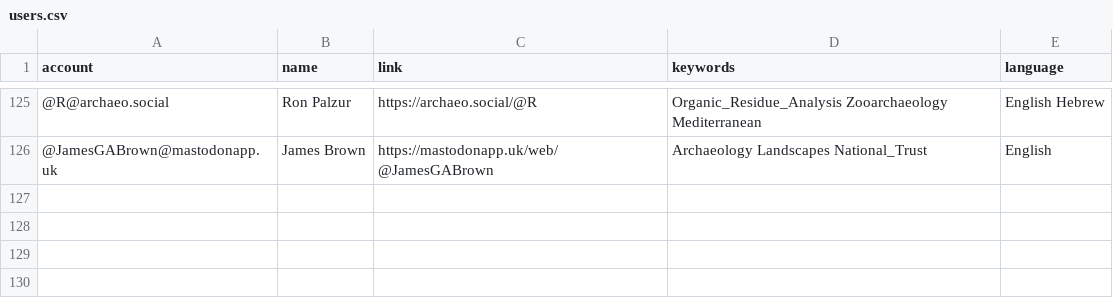
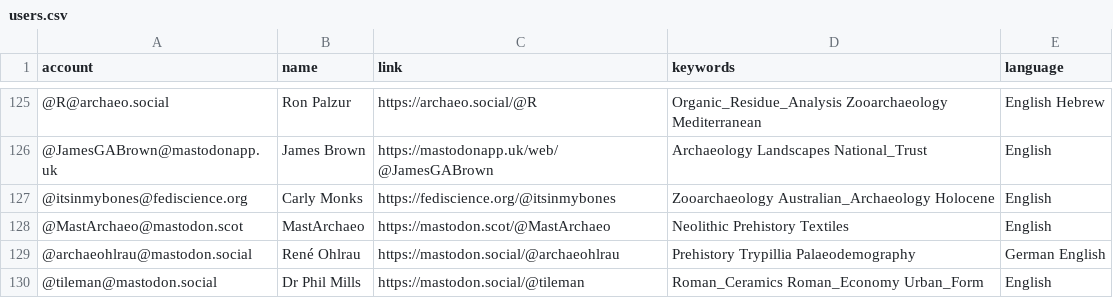
Before and after one commit to steko/Mastodon-Archaeology, a CSV file: resources/users.csv, drawn as a sheet; only a part is shown, gaps mark what is left out; the diff names each change by its address in the sheet, - before the commit and + after, or states it on an @@ line.

Commit message:
Update users.csv

```diff
--- a/resources/users.csv
+++ b/resources/users.csv
+row 127: @itsinmybones@fediscience.org | Carly Monks | https://fediscience.org/@itsinmybones | Zooarchaeology Australian_Archaeology Holocene | English
+row 128: @MastArchaeo@mastodon.scot | MastArchaeo | https://mastodon.scot/@MastArchaeo | Neolithic Prehistory Textiles | English
+row 129: @archaeohlrau@mastodon.social | René Ohlrau | https://mastodon.social/@archaeohlrau | Prehistory Trypillia Palaeodemography | German English
+row 130: @tileman@mastodon.social | Dr Phil Mills | https://mastodon.social/@tileman | Roman_Ceramics Roman_Economy Urban_Form | English
```
